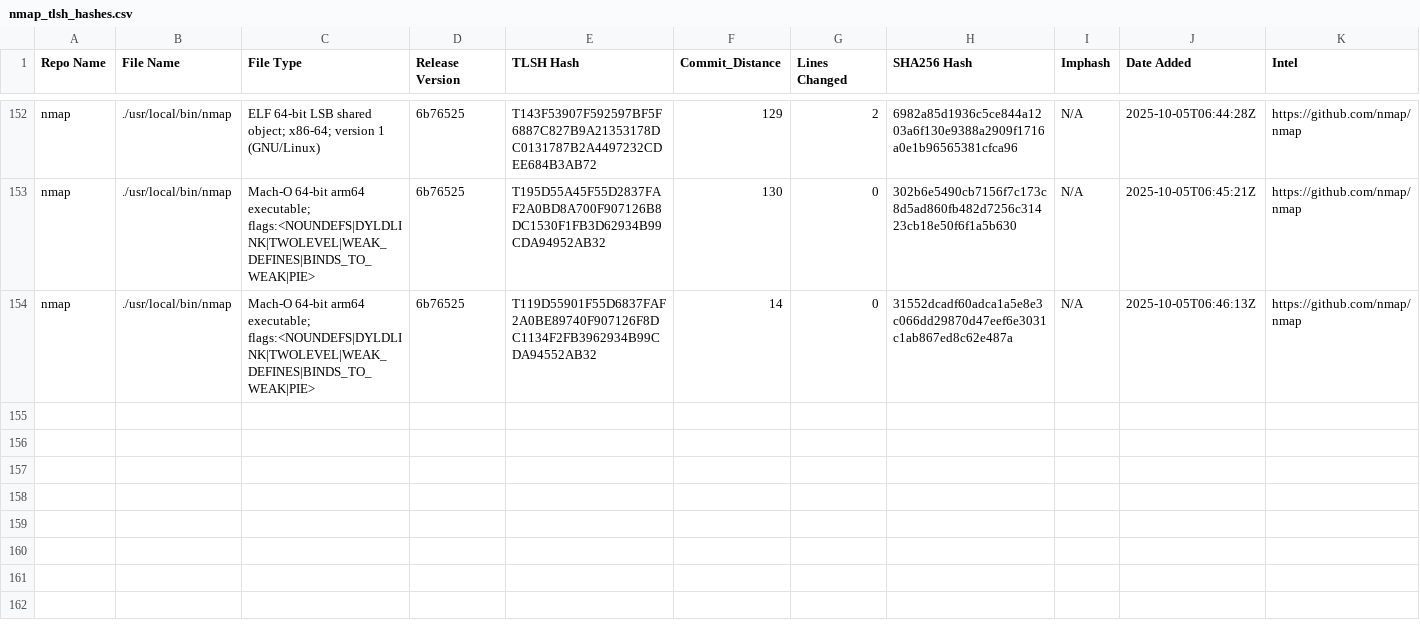
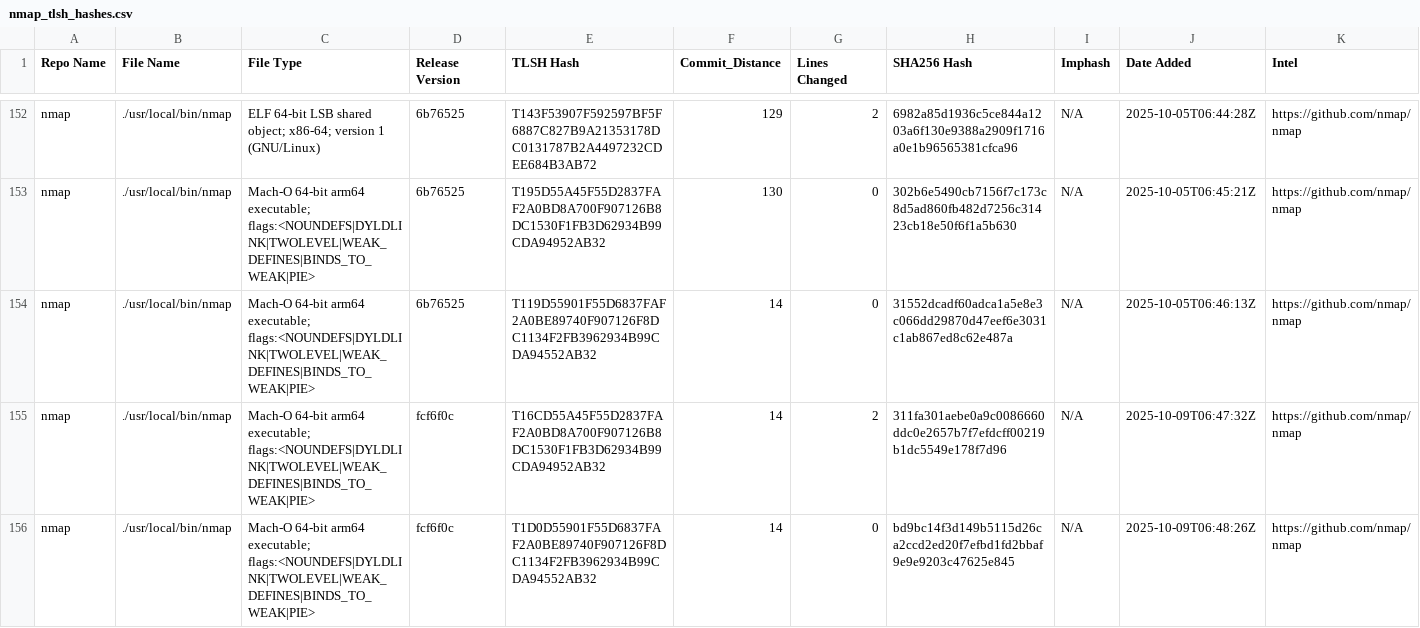
Before and after one commit to Magonia-Research/CelesTLSH-Hashes, a CSV file: nmap/nmap_tlsh_hashes.csv, drawn as a sheet; only a part is shown, gaps mark what is left out; the diff names each change by its address in the sheet, - before the commit and + after, or states it on an @@ line.

Commit message:
Updated TLSH CSV for nmap_tlsh_hashes.csv

```diff
--- a/nmap/nmap_tlsh_hashes.csv
+++ b/nmap/nmap_tlsh_hashes.csv
+row 155: nmap | ./usr/local/bin/nmap | Mach-O 64-bit arm64 executable; flags:<NOUNDEFS|DYLDLINK|TWOLEVEL|WEAK_DEFINES|BINDS_TO_WEAK|PIE> | fcf6f0c | T16CD55A45F55D2837FAF2A0BD8A700F907126B8DC1530F1FB3D62934B99CDA94952AB32 | 14 | 2 | 311fa301aebe0a9c0086660ddc0e2657b7f7efdcff00219b1dc5549e178f7d96 | N/A | 2025-10-09T06:47:32Z | https://github.com/nmap/nmap
+row 156: nmap | ./usr/local/bin/nmap | Mach-O 64-bit arm64 executable; flags:<NOUNDEFS|DYLDLINK|TWOLEVEL|WEAK_DEFINES|BINDS_TO_WEAK|PIE> | fcf6f0c | T1D0D55901F55D6837FAF2A0BE89740F907126F8DC1134F2FB3962934B99CDA94552AB32 | 14 | 0 | bd9bc14f3d149b5115d26ca2ccd2ed20f7efbd1fd2bbaf9e9e9203c47625e845 | N/A | 2025-10-09T06:48:26Z | https://github.com/nmap/nmap
```
